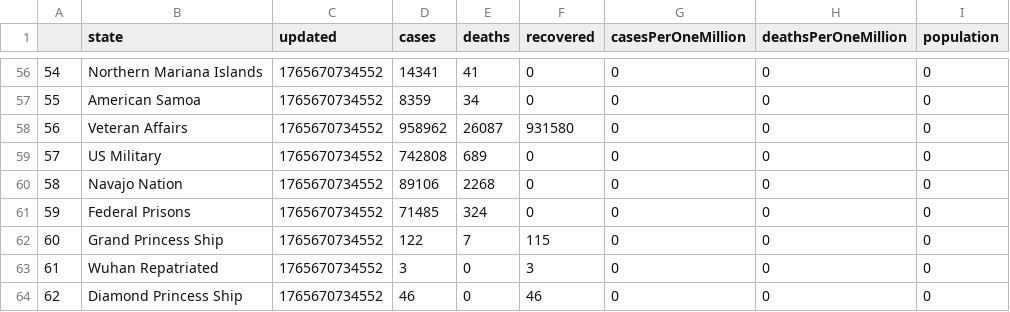
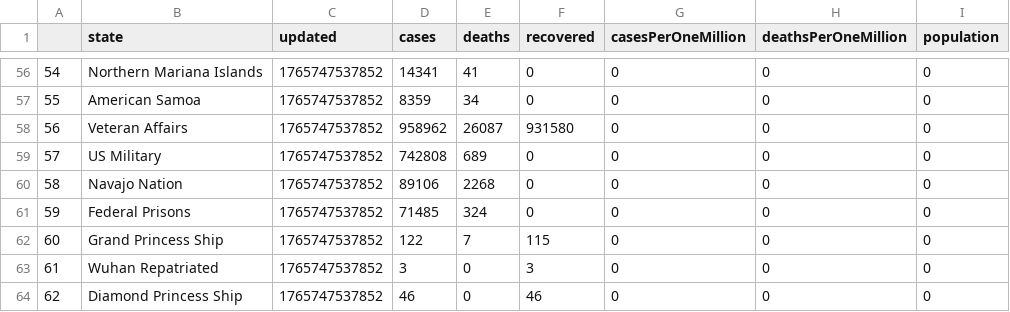
Before and after one commit to Deezinn/Covid-etl, a CSV file: csv/covid_states.csv, drawn as a sheet; only a part is shown, gaps mark what is left out; the diff covers the shown part only.

```diff
--- a/csv/covid_states.csv
+++ b/csv/covid_states.csv
@@ -56,9 +56,9 @@
-54,Northern Mariana Islands,1765670734552,14341,41,0,0,0,0
-55,American Samoa,1765670734552,8359,34,0,0,0,0
-56,Veteran Affairs,1765670734552,958962,26087,931580,0,0,0
-57,US Military,1765670734552,742808,689,0,0,0,0
-58,Navajo Nation,1765670734552,89106,2268,0,0,0,0
-59,Federal Prisons,1765670734552,71485,324,0,0,0,0
-60,Grand Princess Ship,1765670734552,122,7,115,0,0,0
-61,Wuhan Repatriated,1765670734552,3,0,3,0,0,0
-62,Diamond Princess Ship,1765670734552,46,0,46,0,0,0
+54,Northern Mariana Islands,1765747537852,14341,41,0,0,0,0
+55,American Samoa,1765747537852,8359,34,0,0,0,0
+56,Veteran Affairs,1765747537852,958962,26087,931580,0,0,0
+57,US Military,1765747537852,742808,689,0,0,0,0
+58,Navajo Nation,1765747537852,89106,2268,0,0,0,0
+59,Federal Prisons,1765747537852,71485,324,0,0,0,0
+60,Grand Princess Ship,1765747537852,122,7,115,0,0,0
+61,Wuhan Repatriated,1765747537852,3,0,3,0,0,0
+62,Diamond Princess Ship,1765747537852,46,0,46,0,0,0
```
Also changed, not shown: 54 edited cells elsewhere in this file, csv/covid_all.csv, csv/covid_continents.csv, 1 other file.
